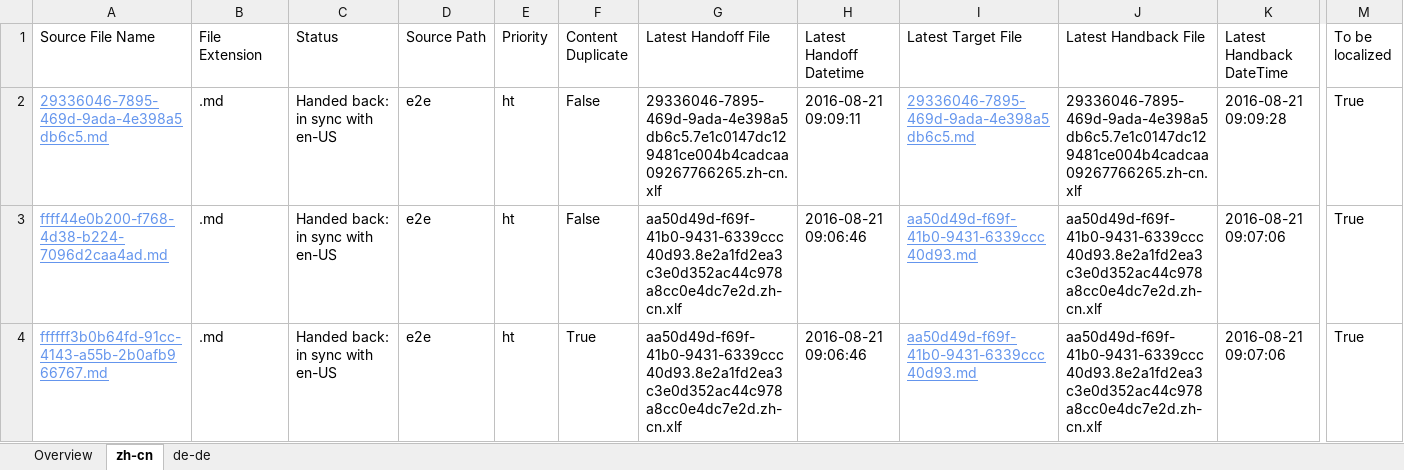
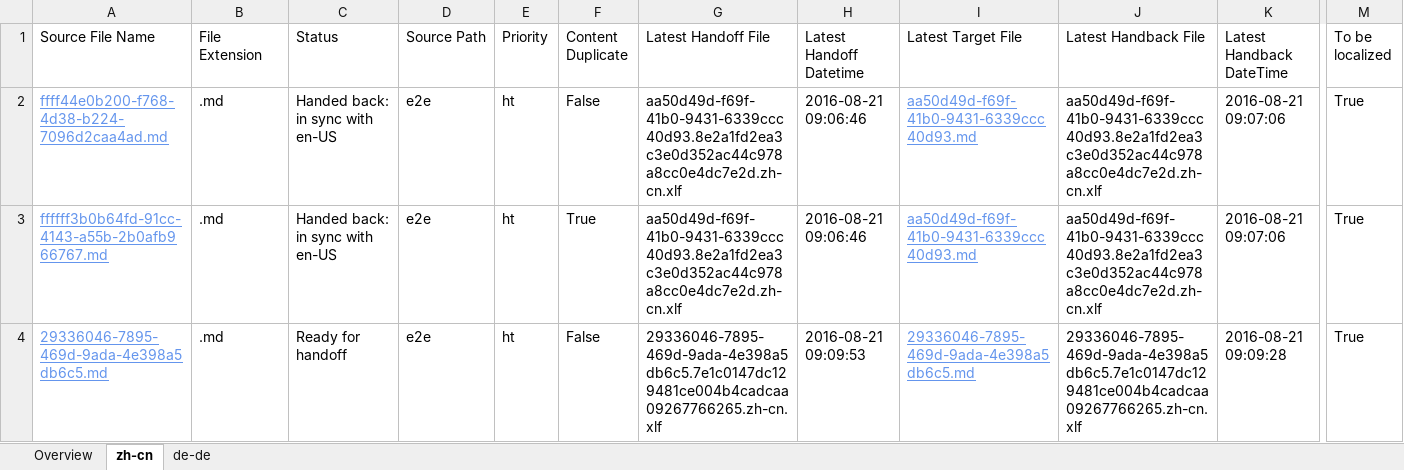
Before and after one commit to OpenLocalizationTestOrg/ol-test0-handback, an Excel workbook: ol-handback/OpenLocalizationTestOrg/ol-test0/ci/localization-status.xlsx, sheet zh-cn, drawn as a sheet; only a part is shown, gaps mark what is left out; values as stored, in another font and other column widths than the file's, no borders; table styles not drawn; removed rows and columns are numbered as before the commit, all else as after; rows hold the shown columns only; the diff names each change by its address in the sheet, - before the commit and + after, or states it on an @@ line.

Commit message:
Generate Report for Handoff

```diff
--- a/ol-handback/OpenLocalizationTestOrg/ol-test0/ci/localization-status.xlsx (sheet zh-cn)
+++ b/ol-handback/OpenLocalizationTestOrg/ol-test0/ci/localization-status.xlsx (sheet zh-cn)
-row 2: 29336046-7895-469d-9ada-4e398a5db6c5.md | .md | Handed back: in sync with en-US | e2e | ht | False | 29336046-7895-469d-9ada-4e398a5db6c5.7e1c0147dc129481ce004b4cadcaa09267766265.zh-cn.xlf | 2016-08-21 09:09:11 | 29336046-7895-469d-9ada-4e398a5db6c5.md | 29336046-7895-469d-9ada-4e398a5db6c5.7e1c0147dc129481ce004b4cadcaa09267766265.zh-cn.xlf | 2016-08-21 09:09:28 | True
+row 4: 29336046-7895-469d-9ada-4e398a5db6c5.md | .md | Ready for handoff | e2e | ht | False | 29336046-7895-469d-9ada-4e398a5db6c5.7e1c0147dc129481ce004b4cadcaa09267766265.zh-cn.xlf | 2016-08-21 09:09:53 | 29336046-7895-469d-9ada-4e398a5db6c5.md | 29336046-7895-469d-9ada-4e398a5db6c5.7e1c0147dc129481ce004b4cadcaa09267766265.zh-cn.xlf | 2016-08-21 09:09:28 | True
```
Also changed, not shown: sheet de-de, sheet Overview.
